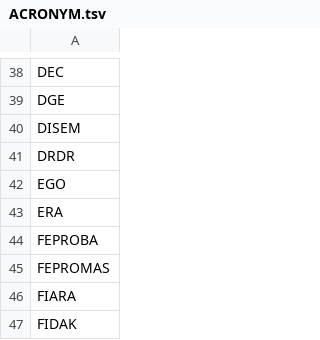
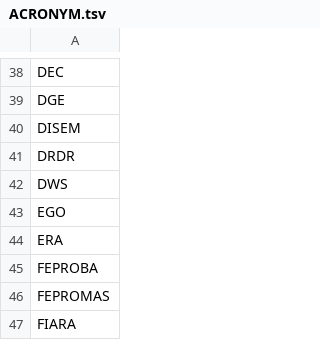
Before and after one commit to clulab/habitus, a TSV file: src/main/resources/lexicons/ACRONYM.tsv, drawn as a sheet; only a part is shown, gaps mark what is left out; the shorter side is filled out with more unchanged rows.

```diff
--- a/src/main/resources/lexicons/ACRONYM.tsv
+++ b/src/main/resources/lexicons/ACRONYM.tsv
@@ -41,2 +41,3 @@ DISEM
 DRDR
+DWS
 EGO
```
Also changed, not shown: src/main/resources/lexicons/CROP.tsv, src/main/resources/lexicons/FERTILIZER.tsv, 6 other files.
